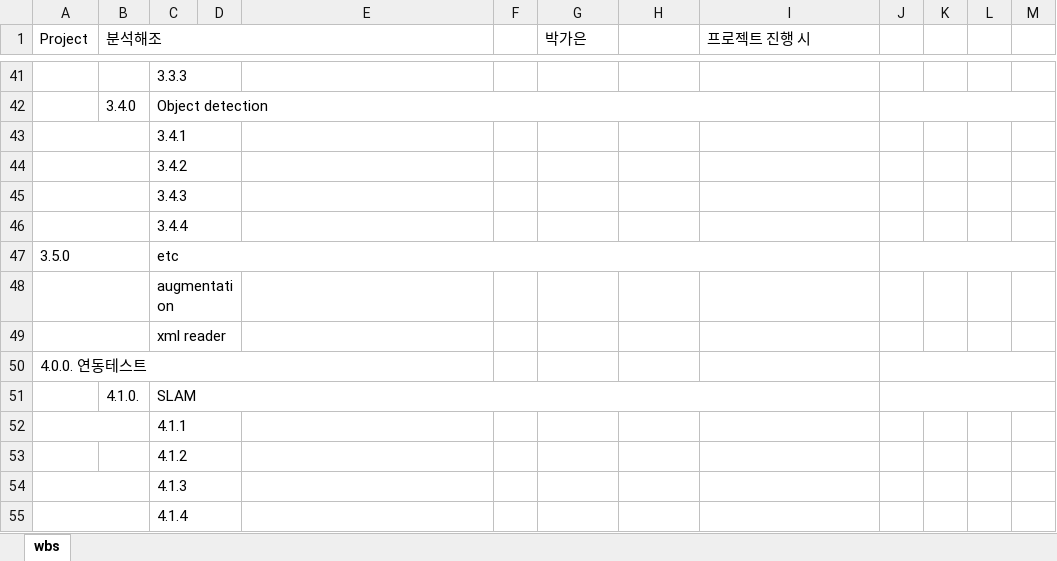
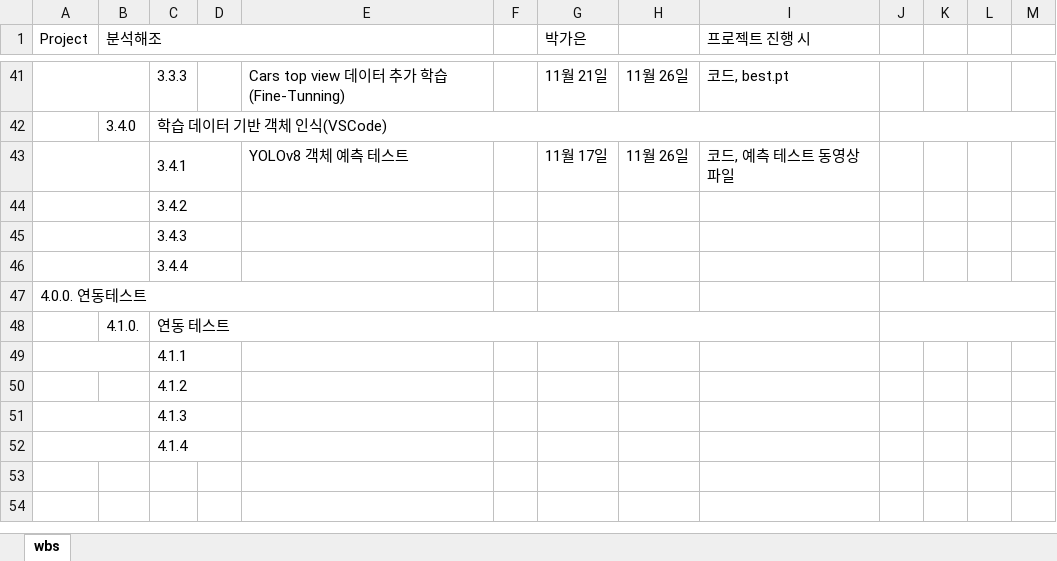
Before and after one commit to ggp03132/Analyze_pls2, an Excel workbook: 3. 프로젝트_WBS(AI프로젝트).xlsx, sheet wbs, drawn as a sheet; only a part is shown, gaps mark what is left out; values as stored, in another font and other column widths than the file's, no cell formats; removed rows and columns are numbered as before the commit, all else as after; rows hold the shown columns only; the diff covers the shown part only; the diff names each change by its address in the sheet, - before the commit and + after, or states it on an @@ line.

```diff
--- a/3. 프로젝트_WBS(AI프로젝트).xlsx (sheet wbs)
+++ b/3. 프로젝트_WBS(AI프로젝트).xlsx (sheet wbs)
+A41:B41 merged
-C41:D41 merged
-E41: (empty)
+E41: Cars top view 데이터 추가 학습 (Fine-Tunning)
-G41 (박가은): (empty)
+G41 (박가은): 11월 21일
-H41: (empty)
+H41: 11월 26일
-I41 (프로젝트 진행 시): (empty)
+I41 (프로젝트 진행 시): 코드, best.pt
-C42: Object detection
+C42: 학습 데이터 기반 객체 인식(VSCode)
-E43: (empty)
+E43: YOLOv8 객체 예측 테스트
-G43 (박가은): (empty)
+G43 (박가은): 11월 17일
-H43: (empty)
+H43: 11월 26일
-I43 (프로젝트 진행 시): (empty)
+I43 (프로젝트 진행 시): 코드, 예측 테스트 동영상 파일
-row 47: 3.5.0 |  | etc
-row 48:  |  | augmentation
-row 49:  |  | xml reader
-C48: SLAM
+C48: 연동 테스트
```
Also changed, not shown: 1 added row, 1 removed row, 23 edited cells and merged cells elsewhere in this sheet, cell formats.
